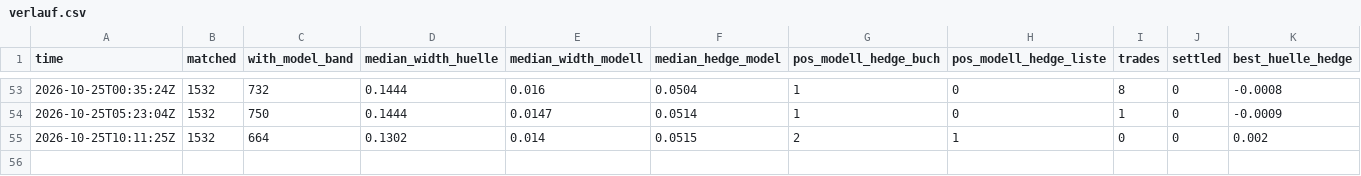
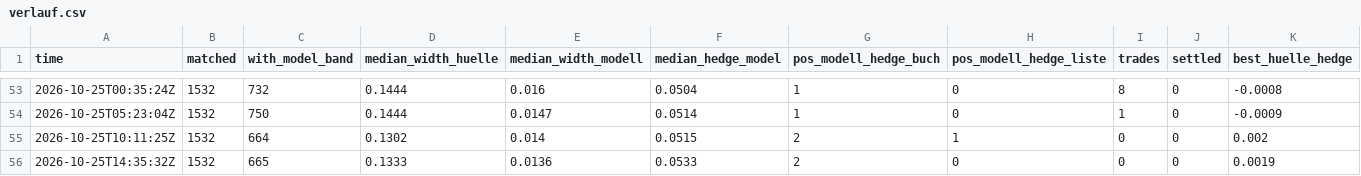
Before and after one commit to rouvenwieland/wahrscheinlichkeits-scanner-public, a CSV file: data/berichte/verlauf.csv, drawn as a sheet; only a part is shown, gaps mark what is left out; rows hold the shown columns only; the diff names each change by its address in the sheet, - before the commit and + after, or states it on an @@ line.

```diff
--- a/data/berichte/verlauf.csv
+++ b/data/berichte/verlauf.csv
+row 56: 2026-10-25T14:35:32Z | 1532 | 665 | 0.1333 | 0.0136 | 0.0533 | 2 | 0 | 0 | 0 | 0.0019
```
Also changed, not shown: 3 other files.
